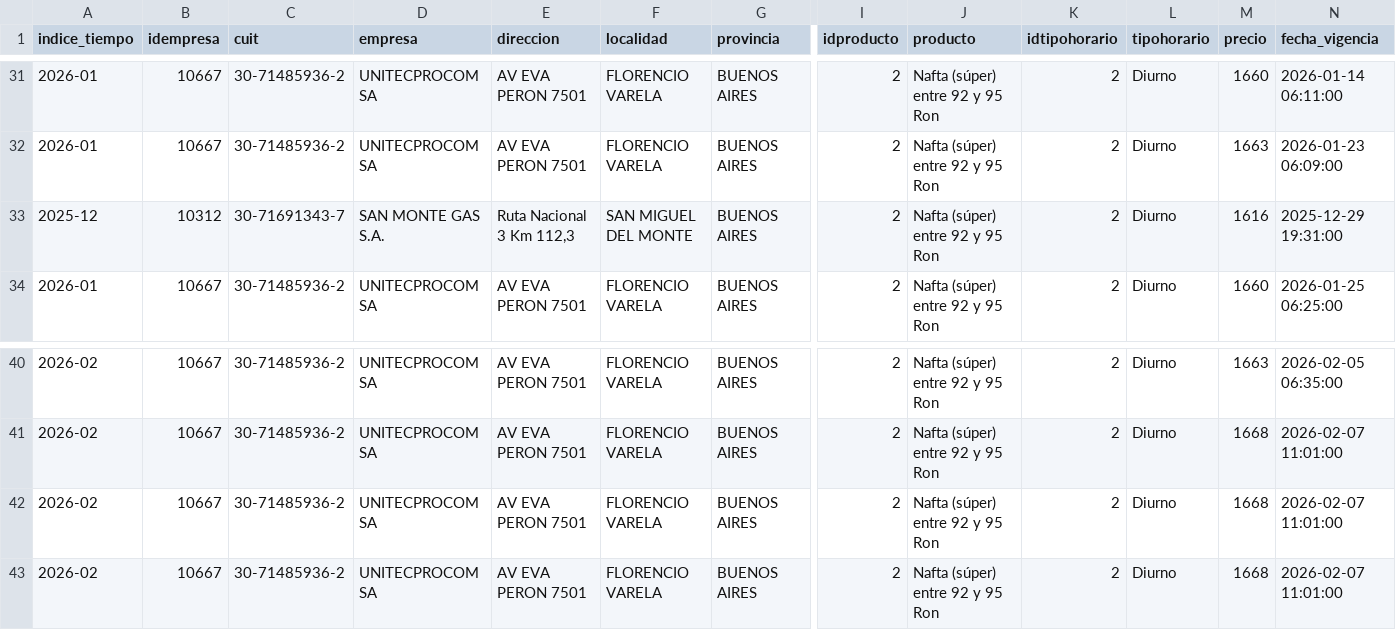
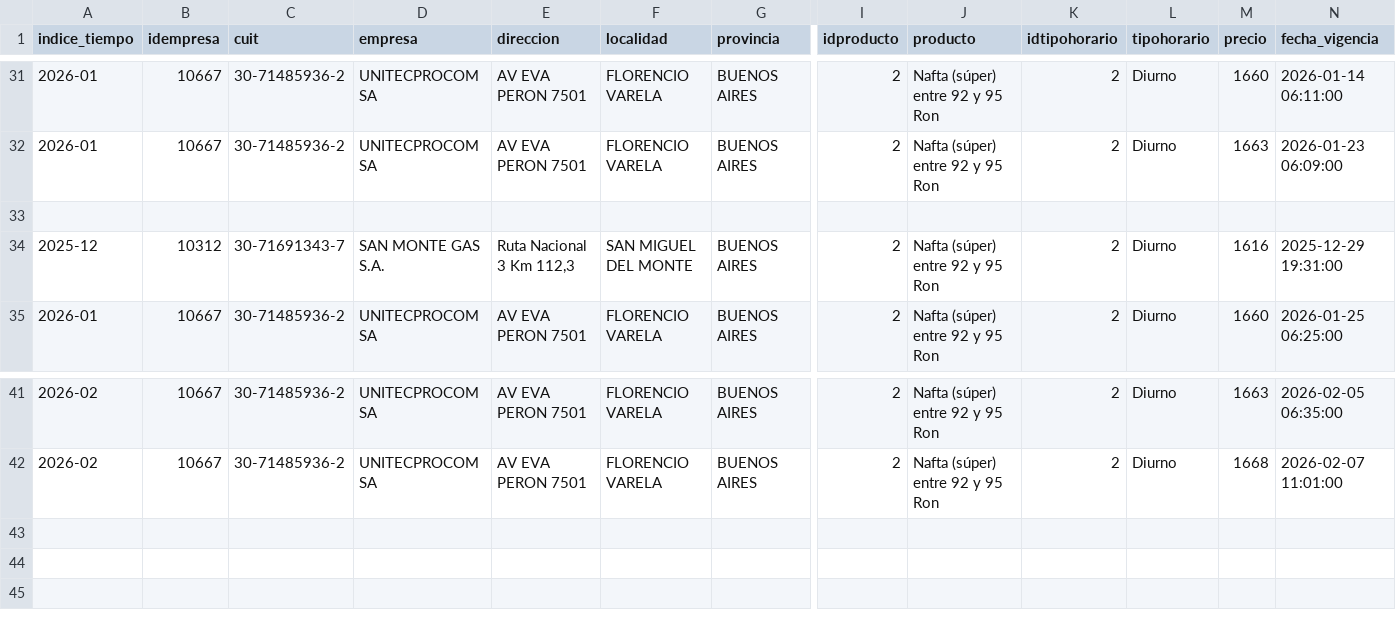
Before and after one commit to arqderman-tech/Subio-la-Nafta, a CSV file: data/historico_precios.csv, drawn as a sheet; only a part is shown, gaps mark what is left out; removed rows and columns are numbered as before the commit, all else as after; rows hold the shown columns only; the diff names each change by its address in the sheet, - before the commit and + after, or states it on an @@ line.

Commit message:
Update historico_precios.csv

```diff
--- a/data/historico_precios.csv
+++ b/data/historico_precios.csv
+row 33: (empty)
-row 42: 2026-02 | 10667 | 30-71485936-2 | UNITECPROCOM SA | AV EVA PERON 7501 | FLORENCIO VARELA | BUENOS AIRES | 2 | Nafta (súper) entre 92 y 95 Ron | 2 | Diurno | 1668 | 2026-02-07 11:01:00
-row 43: 2026-02 | 10667 | 30-71485936-2 | UNITECPROCOM SA | AV EVA PERON 7501 | FLORENCIO VARELA | BUENOS AIRES | 2 | Nafta (súper) entre 92 y 95 Ron | 2 | Diurno | 1668 | 2026-02-07 11:01:00
```
